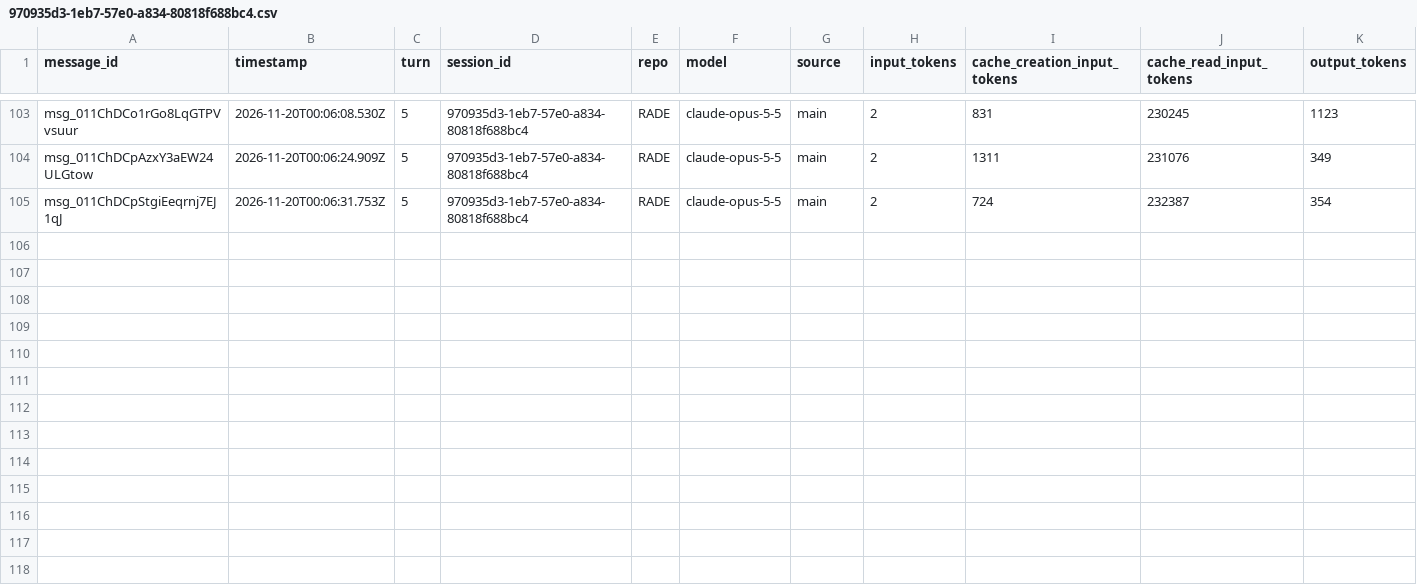
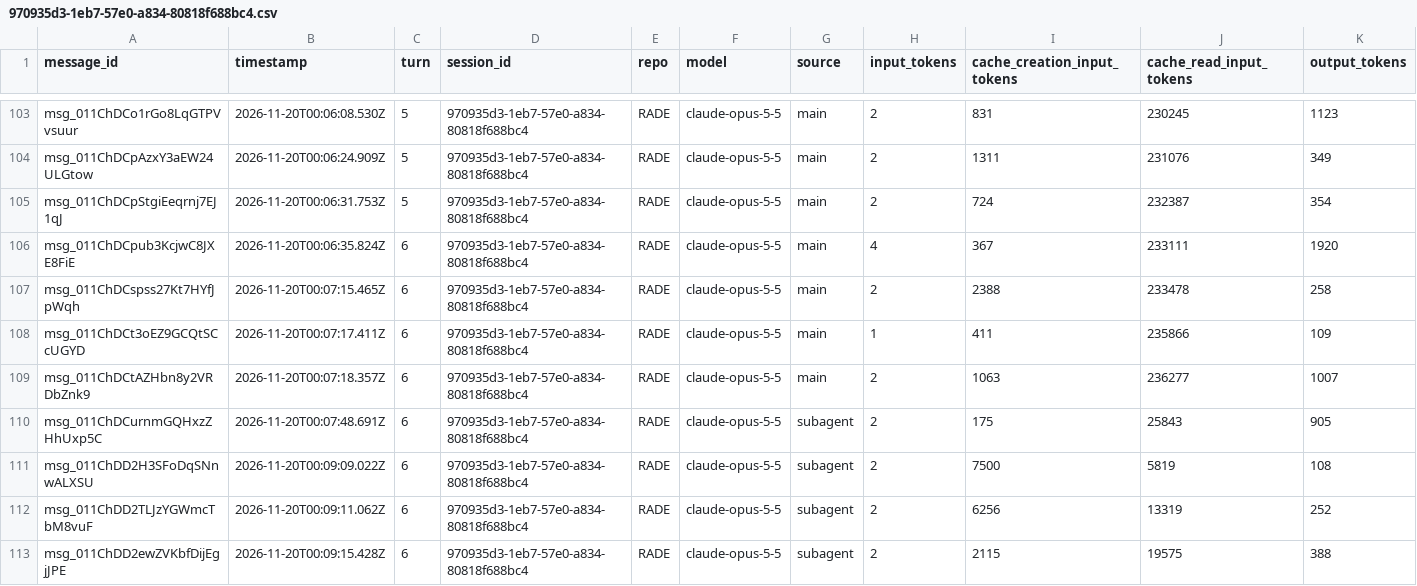
Before and after one commit to rhope-ops/RADE, a CSV file: sessions/970935d3-1eb7-57e0-a834-80818f688bc4.csv, drawn as a sheet; only a part is shown, gaps mark what is left out; the diff covers the shown part only; the diff names each change by its address in the sheet, - before the commit and + after, or states it on an @@ line.

```diff
--- a/sessions/970935d3-1eb7-57e0-a834-80818f688bc4.csv
+++ b/sessions/970935d3-1eb7-57e0-a834-80818f688bc4.csv
+row 106: msg_011ChDCpub3KcjwC8JXE8FiE | 2026-11-20T00:06:35.824Z | 6 | 970935d3-1eb7-57e0-a834-80818f688bc4 | RADE | claude-opus-5-5 | main | 4 | 367 | 233111 | 1920
+row 107: msg_011ChDCspss27Kt7HYfJpWqh | 2026-11-20T00:07:15.465Z | 6 | 970935d3-1eb7-57e0-a834-80818f688bc4 | RADE | claude-opus-5-5 | main | 2 | 2388 | 233478 | 258
+row 108: msg_011ChDCt3oEZ9GCQtSCcUGYD | 2026-11-20T00:07:17.411Z | 6 | 970935d3-1eb7-57e0-a834-80818f688bc4 | RADE | claude-opus-5-5 | main | 1 | 411 | 235866 | 109
+row 109: msg_011ChDCtAZHbn8y2VRDbZnk9 | 2026-11-20T00:07:18.357Z | 6 | 970935d3-1eb7-57e0-a834-80818f688bc4 | RADE | claude-opus-5-5 | main | 2 | 1063 | 236277 | 1007
+row 110: msg_011ChDCurnmGQHxzZHhUxp5C | 2026-11-20T00:07:48.691Z | 6 | 970935d3-1eb7-57e0-a834-80818f688bc4 | RADE | claude-opus-5-5 | subagent | 2 | 175 | 25843 | 905
+row 111: msg_011ChDD2H3SFoDqSNnwALXSU | 2026-11-20T00:09:09.022Z | 6 | 970935d3-1eb7-57e0-a834-80818f688bc4 | RADE | claude-opus-5-5 | subagent | 2 | 7500 | 5819 | 108
+row 112: msg_011ChDD2TLJzYGWmcTbM8vuF | 2026-11-20T00:09:11.062Z | 6 | 970935d3-1eb7-57e0-a834-80818f688bc4 | RADE | claude-opus-5-5 | subagent | 2 | 6256 | 13319 | 252
+row 113: msg_011ChDD2ewZVKbfDijEgjJPE | 2026-11-20T00:09:15.428Z | 6 | 970935d3-1eb7-57e0-a834-80818f688bc4 | RADE | claude-opus-5-5 | subagent | 2 | 2115 | 19575 | 388
```
Also changed, not shown: 8 added rows elsewhere in this file.
